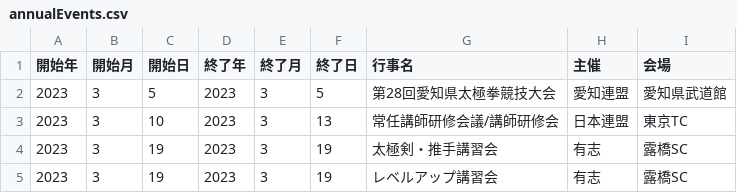
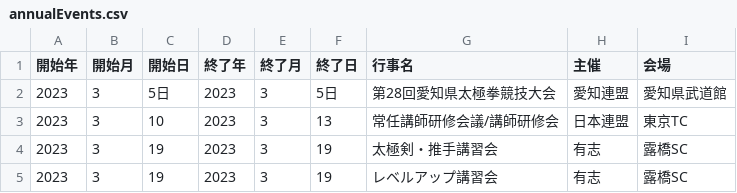
Before and after one commit to taijiaichi/homepage, a CSV file: docs/data/annualEvents.csv, drawn as a sheet; only a part is shown.

Commit message:
修正

```diff
--- a/docs/data/annualEvents.csv
+++ b/docs/data/annualEvents.csv
@@ -1,3 +1,3 @@
 開始年,開始月,開始日,終了年,終了月,終了日,行事名,主催,会場
-2023,3,5,2023,3,5,第28回愛知県太極拳競技大会,愛知連盟,愛知県武道館
+2023,3,5日,2023,3,5日,第28回愛知県太極拳競技大会,愛知連盟,愛知県武道館
 2023,3,10,2023,3,13,常任講師研修会議/講師研修会,日本連盟,東京TC
```
